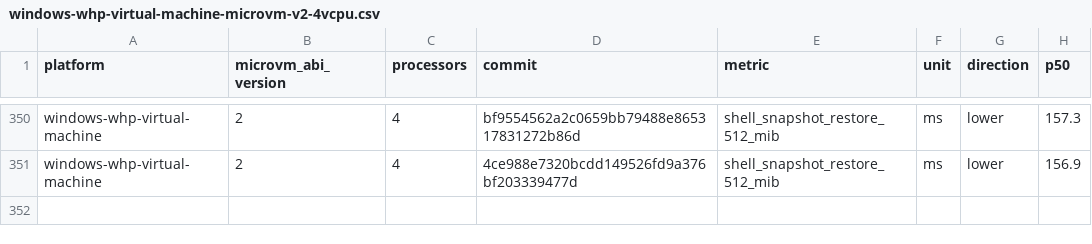
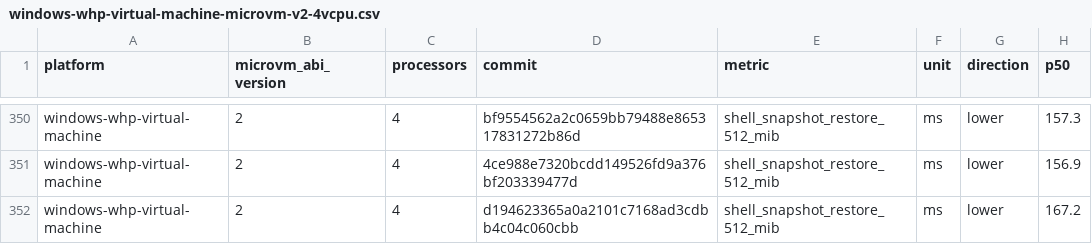
Before and after one commit to Jbansal2/nvx, a CSV file: data/windows-whp-virtual-machine-microvm-v2-4vcpu.csv, drawn as a sheet; only a part is shown, gaps mark what is left out.

```diff
--- a/data/windows-whp-virtual-machine-microvm-v2-4vcpu.csv
+++ b/data/windows-whp-virtual-machine-microvm-v2-4vcpu.csv
@@ -351 +351,2 @@ windows-whp-virtual-machine,2,4,bf9554562a2c0659bb79488e865317831272b86d,shell_s
 windows-whp-virtual-machine,2,4,4ce988e7320bcdd149526fd9a376bf203339477d,shell_snapshot_restore_512_mib,ms,lower,156.9
+windows-whp-virtual-machine,2,4,d194623365a0a2101c7168ad3cdbb4c04c060cbb,shell_snapshot_restore_512_mib,ms,lower,167.2
```
Also changed, not shown: data/linux-mshv-virtual-machine-microvm-v2-2vcpu.csv, data/linux-mshv-virtual-machine-microvm-v2-4vcpu.csv, 9 other files.
